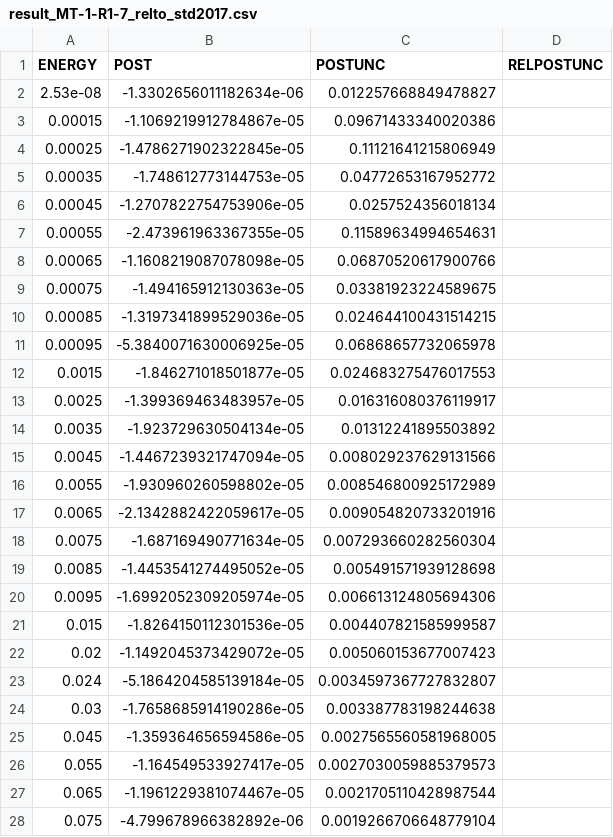
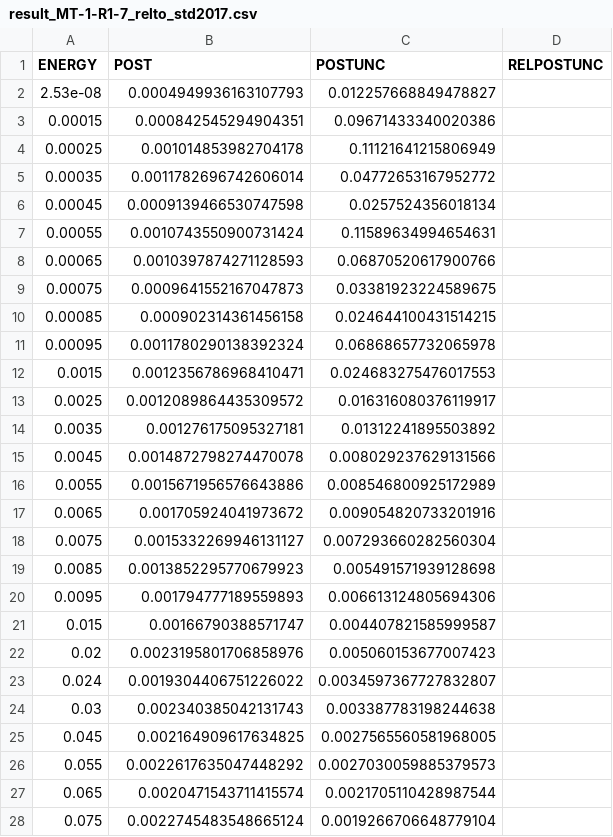
Before and after one commit to IAEA-NDS/neutron-standards-database, a CSV file: results/result_MT-1-R1-7_relto_std2017.csv, drawn as a sheet; only a part is shown; the diff covers the shown part only.

```diff
--- a/results/result_MT-1-R1-7_relto_std2017.csv
+++ b/results/result_MT-1-R1-7_relto_std2017.csv
@@ -1,28 +1,28 @@
 ENERGY,POST,POSTUNC,RELPOSTUNC
-2.53e-08,-1.3302656011182634e-06,0.012257668849478827,
-0.00015,-1.1069219912784867e-05,0.09671433340020386,
-0.00025,-1.4786271902322845e-05,0.11121641215806949,
-0.00035,-1.748612773144753e-05,0.04772653167952772,
-0.00045,-1.2707822754753906e-05,0.0257524356018134,
-0.00055,-2.473961963367355e-05,0.11589634994654631,
-0.00065,-1.1608219087078098e-05,0.06870520617900766,
-0.00075,-1.494165912130363e-05,0.03381923224589675,
-0.00085,-1.3197341899529036e-05,0.024644100431514215,
-0.00095,-5.3840071630006925e-05,0.06868657732065978,
-0.0015,-1.846271018501877e-05,0.024683275476017553,
-0.0025,-1.399369463483957e-05,0.016316080376119917,
-0.0035,-1.923729630504134e-05,0.01312241895503892,
-0.0045,-1.4467239321747094e-05,0.008029237629131566,
-0.0055,-1.930960260598802e-05,0.008546800925172989,
-0.0065,-2.1342882422059617e-05,0.009054820733201916,
-0.0075,-1.687169490771634e-05,0.007293660282560304,
-0.0085,-1.4453541274495052e-05,0.005491571939128698,
-0.0095,-1.6992052309205974e-05,0.006613124805694306,
-0.015,-1.8264150112301536e-05,0.004407821585999587,
-0.02,-1.1492045373429072e-05,0.005060153677007423,
-0.024,-5.1864204585139184e-05,0.0034597367727832807,
-0.03,-1.7658685914190286e-05,0.003387783198244638,
-0.045,-1.359364656594586e-05,0.0027565560581968005,
-0.055,-1.164549533927417e-05,0.0027030059885379573,
-0.065,-1.1961229381074467e-05,0.0021705110428987544,
-0.075,-4.799678966382892e-06,0.0019266706648779104,
+2.53e-08,0.0004949936163107793,0.012257668849478827,
+0.00015,0.000842545294904351,0.09671433340020386,
+0.00025,0.001014853982704178,0.11121641215806949,
+0.00035,0.0011782696742606014,0.04772653167952772,
+0.00045,0.0009139466530747598,0.0257524356018134,
+0.00055,0.0010743550900731424,0.11589634994654631,
+0.00065,0.0010397874271128593,0.06870520617900766,
+0.00075,0.0009641552167047873,0.03381923224589675,
+0.00085,0.000902314361456158,0.024644100431514215,
+0.00095,0.0011780290138392324,0.06868657732065978,
+0.0015,0.0012356786968410471,0.024683275476017553,
+0.0025,0.0012089864435309572,0.016316080376119917,
+0.0035,0.001276175095327181,0.01312241895503892,
+0.0045,0.0014872798274470078,0.008029237629131566,
+0.0055,0.0015671956576643886,0.008546800925172989,
+0.0065,0.001705924041973672,0.009054820733201916,
+0.0075,0.0015332269946131127,0.007293660282560304,
+0.0085,0.0013852295770679923,0.005491571939128698,
+0.0095,0.001794777189559893,0.006613124805694306,
+0.015,0.00166790388571747,0.004407821585999587,
+0.02,0.0023195801706858976,0.005060153677007423,
+0.024,0.0019304406751226022,0.0034597367727832807,
+0.03,0.002340385042131743,0.003387783198244638,
+0.045,0.002164909617634825,0.0027565560581968005,
+0.055,0.0022617635047448292,0.0027030059885379573,
+0.065,0.0020471543711415574,0.0021705110428987544,
+0.075,0.0022745483548665124,0.0019266706648779104,
```
Also changed, not shown: 48 edited cells elsewhere in this file, eval2017/result_MT-3-R1-9-R2-8.csv, results/result_MT-1-R1-10_relto_std2017.csv, 55 other files.
